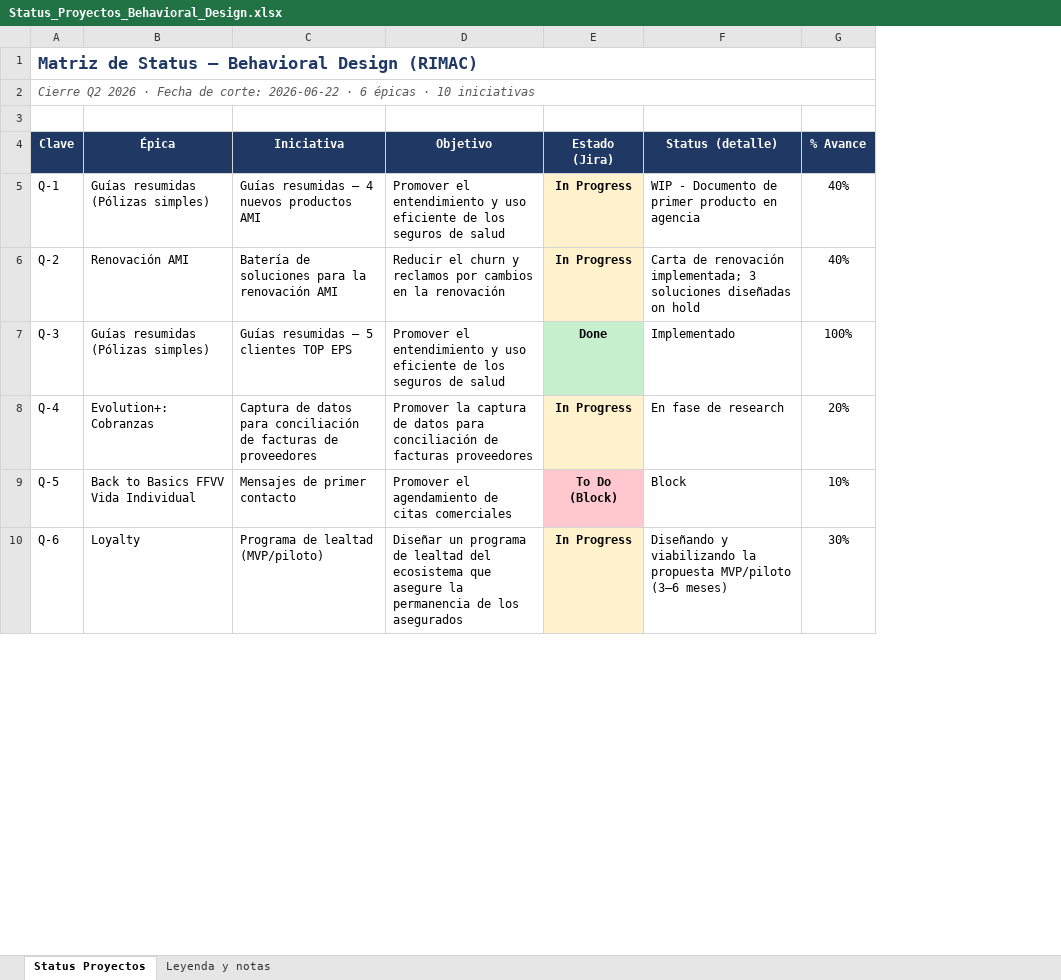
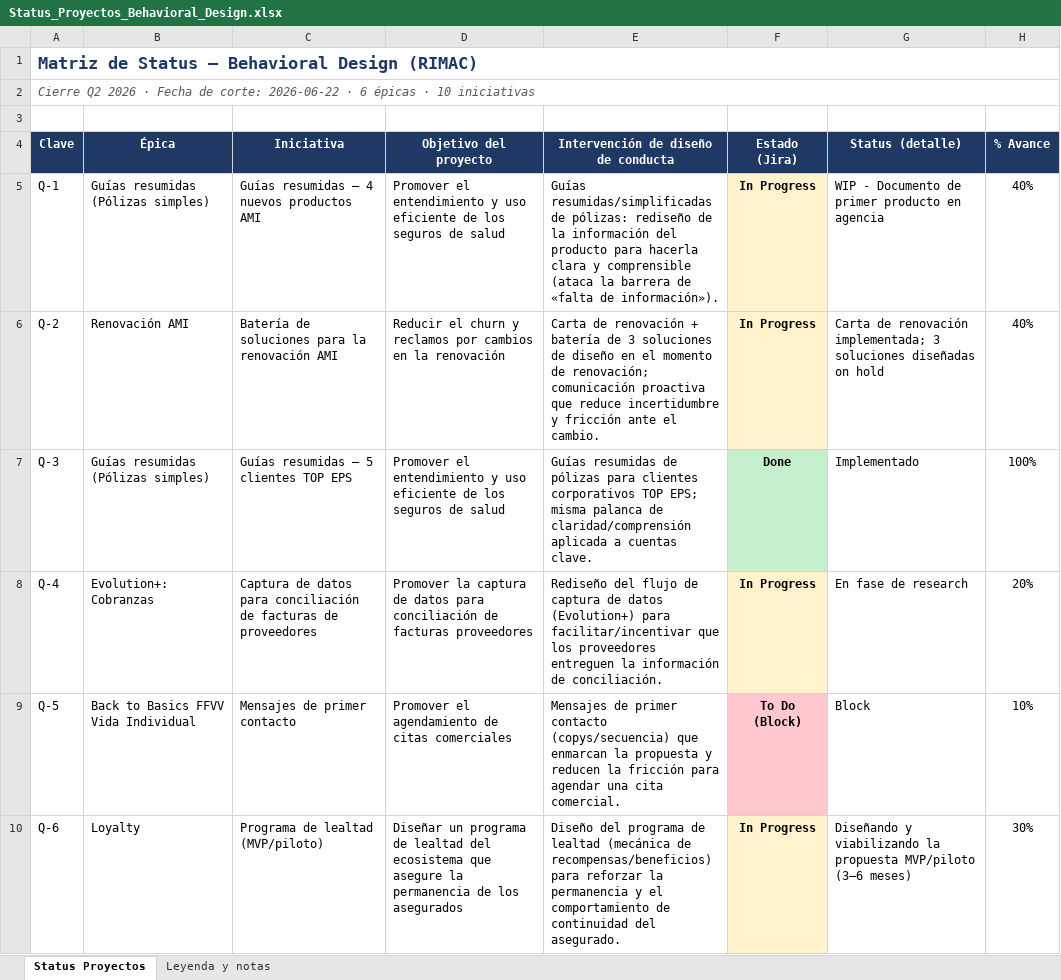
Before and after one commit to Rumipyramid/Machine_Learning, an Excel workbook: reportes/Status_Proyectos_Behavioral_Design.xlsx, sheet Status Proyectos, drawn as a sheet; only a part is shown; values as stored, in another font and other column widths than the file's, no borders; conditional formats not drawn; the diff covers the shown part only; the diff names each change by its address in the sheet, - before the commit and + after, or states it on an @@ line.

```diff
--- a/reportes/Status_Proyectos_Behavioral_Design.xlsx (sheet Status Proyectos)
+++ b/reportes/Status_Proyectos_Behavioral_Design.xlsx (sheet Status Proyectos)
+column E, rows 4-10: Intervención de diseño de conducta | Guías resumidas/simplificadas de pólizas: rediseño de la información del producto para hacerla clara y comprensible (ataca la barrera de «falta de información»). | Carta de renovación + batería de 3 soluciones de diseño en el momento de renovación; comunicación proactiva que reduce incertidumbre y fricción ante el cambio. | Guías resumidas de pólizas para clientes corporativos TOP EPS; misma palanca de claridad/comprensión aplicada a cuentas clave. | Rediseño del flujo de captura de datos (Evolution+) para facilitar/incentivar que los proveedores entreguen la información de conciliación. | Mensajes de primer contacto (copys/secuencia) que enmarcan la propuesta y reducen la fricción para agendar una cita comercial. | Diseño del programa de lealtad (mecánica de recompensas/beneficios) para reforzar la permanencia y el comportamiento de continuidad del asegurado.
-D4: Objetivo
+D4: Objetivo del proyecto
```
Also changed, not shown: 1 edited cell elsewhere in this sheet, sheet Leyenda y notas, 1 other file.
